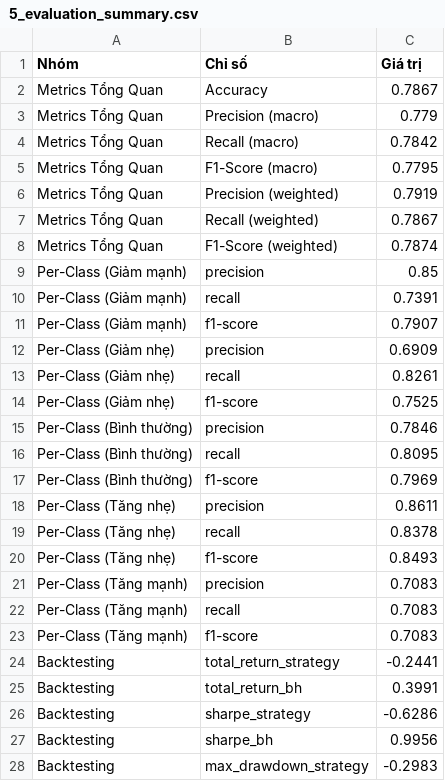
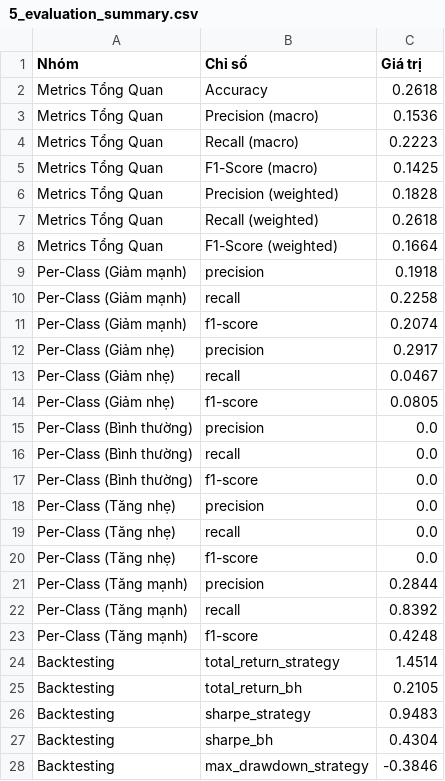
Before and after one commit to Tuan2305/manh, a CSV file: evaluation/evaluation_results/5_evaluation_summary.csv, drawn as a sheet; only a part is shown; the diff covers the shown part only.

```diff
--- a/evaluation/evaluation_results/5_evaluation_summary.csv
+++ b/evaluation/evaluation_results/5_evaluation_summary.csv
@@ -1,28 +1,28 @@
 Nhóm,Chỉ số,Giá trị
-Metrics Tổng Quan,Accuracy,0.7867
-Metrics Tổng Quan,Precision (macro),0.779
-Metrics Tổng Quan,Recall (macro),0.7842
-Metrics Tổng Quan,F1-Score (macro),0.7795
-Metrics Tổng Quan,Precision (weighted),0.7919
-Metrics Tổng Quan,Recall (weighted),0.7867
-Metrics Tổng Quan,F1-Score (weighted),0.7874
-Per-Class (Giảm mạnh),precision,0.85
-Per-Class (Giảm mạnh),recall,0.7391
-Per-Class (Giảm mạnh),f1-score,0.7907
-Per-Class (Giảm nhẹ),precision,0.6909
-Per-Class (Giảm nhẹ),recall,0.8261
-Per-Class (Giảm nhẹ),f1-score,0.7525
-Per-Class (Bình thường),precision,0.7846
-Per-Class (Bình thường),recall,0.8095
-Per-Class (Bình thường),f1-score,0.7969
-Per-Class (Tăng nhẹ),precision,0.8611
-Per-Class (Tăng nhẹ),recall,0.8378
-Per-Class (Tăng nhẹ),f1-score,0.8493
-Per-Class (Tăng mạnh),precision,0.7083
-Per-Class (Tăng mạnh),recall,0.7083
-Per-Class (Tăng mạnh),f1-score,0.7083
-Backtesting,total_return_strategy,-0.2441
-Backtesting,total_return_bh,0.3991
-Backtesting,sharpe_strategy,-0.6286
-Backtesting,sharpe_bh,0.9956
-Backtesting,max_drawdown_strategy,-0.2983
+Metrics Tổng Quan,Accuracy,0.2618
+Metrics Tổng Quan,Precision (macro),0.1536
+Metrics Tổng Quan,Recall (macro),0.2223
+Metrics Tổng Quan,F1-Score (macro),0.1425
+Metrics Tổng Quan,Precision (weighted),0.1828
+Metrics Tổng Quan,Recall (weighted),0.2618
+Metrics Tổng Quan,F1-Score (weighted),0.1664
+Per-Class (Giảm mạnh),precision,0.1918
+Per-Class (Giảm mạnh),recall,0.2258
+Per-Class (Giảm mạnh),f1-score,0.2074
+Per-Class (Giảm nhẹ),precision,0.2917
+Per-Class (Giảm nhẹ),recall,0.0467
+Per-Class (Giảm nhẹ),f1-score,0.0805
+Per-Class (Bình thường),precision,0.0
+Per-Class (Bình thường),recall,0.0
+Per-Class (Bình thường),f1-score,0.0
+Per-Class (Tăng nhẹ),precision,0.0
+Per-Class (Tăng nhẹ),recall,0.0
+Per-Class (Tăng nhẹ),f1-score,0.0
+Per-Class (Tăng mạnh),precision,0.2844
+Per-Class (Tăng mạnh),recall,0.8392
+Per-Class (Tăng mạnh),f1-score,0.4248
+Backtesting,total_return_strategy,1.4514
+Backtesting,total_return_bh,0.2105
+Backtesting,sharpe_strategy,0.9483
+Backtesting,sharpe_bh,0.4304
+Backtesting,max_drawdown_strategy,-0.3846
```
Also changed, not shown: 1 edited cell elsewhere in this file, pipeline/model_output/training_history.csv, 33 other files.
